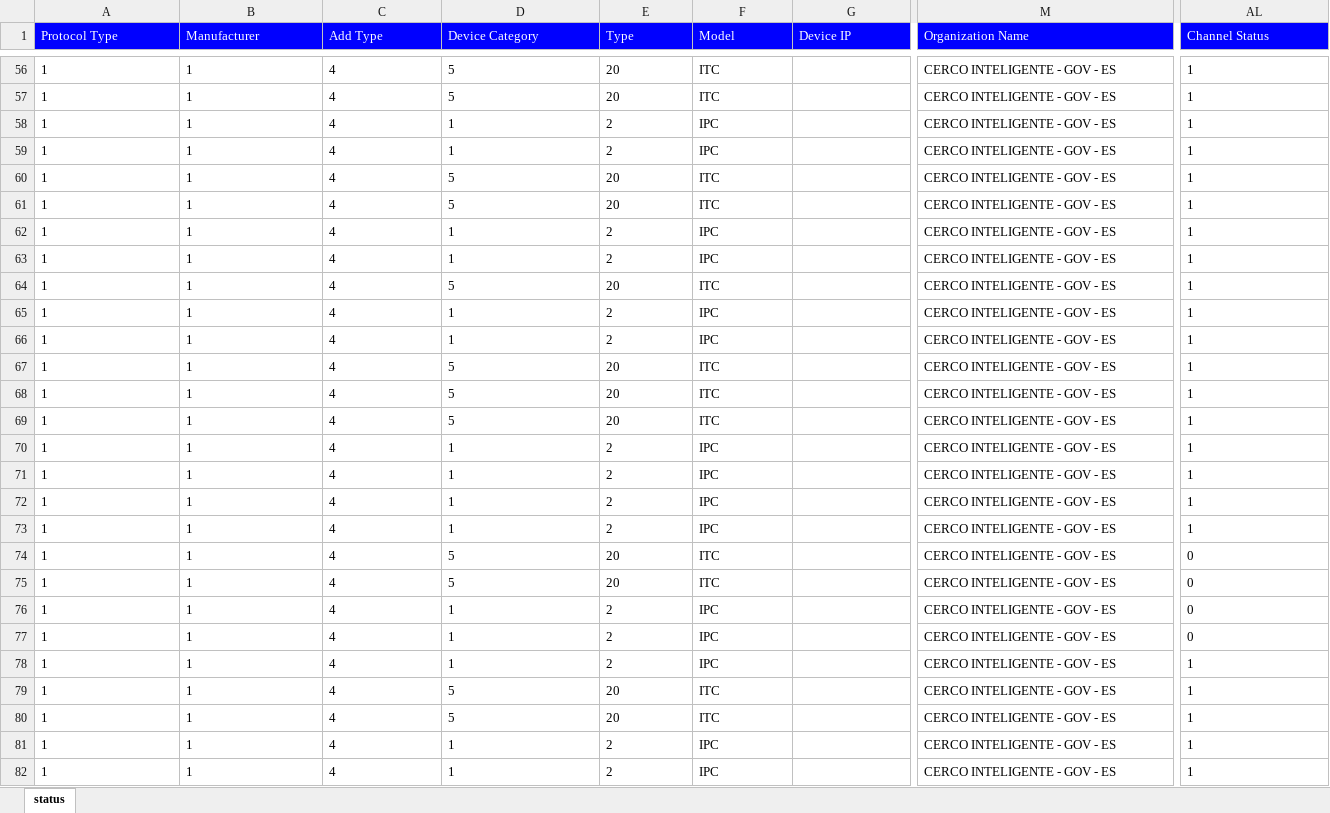
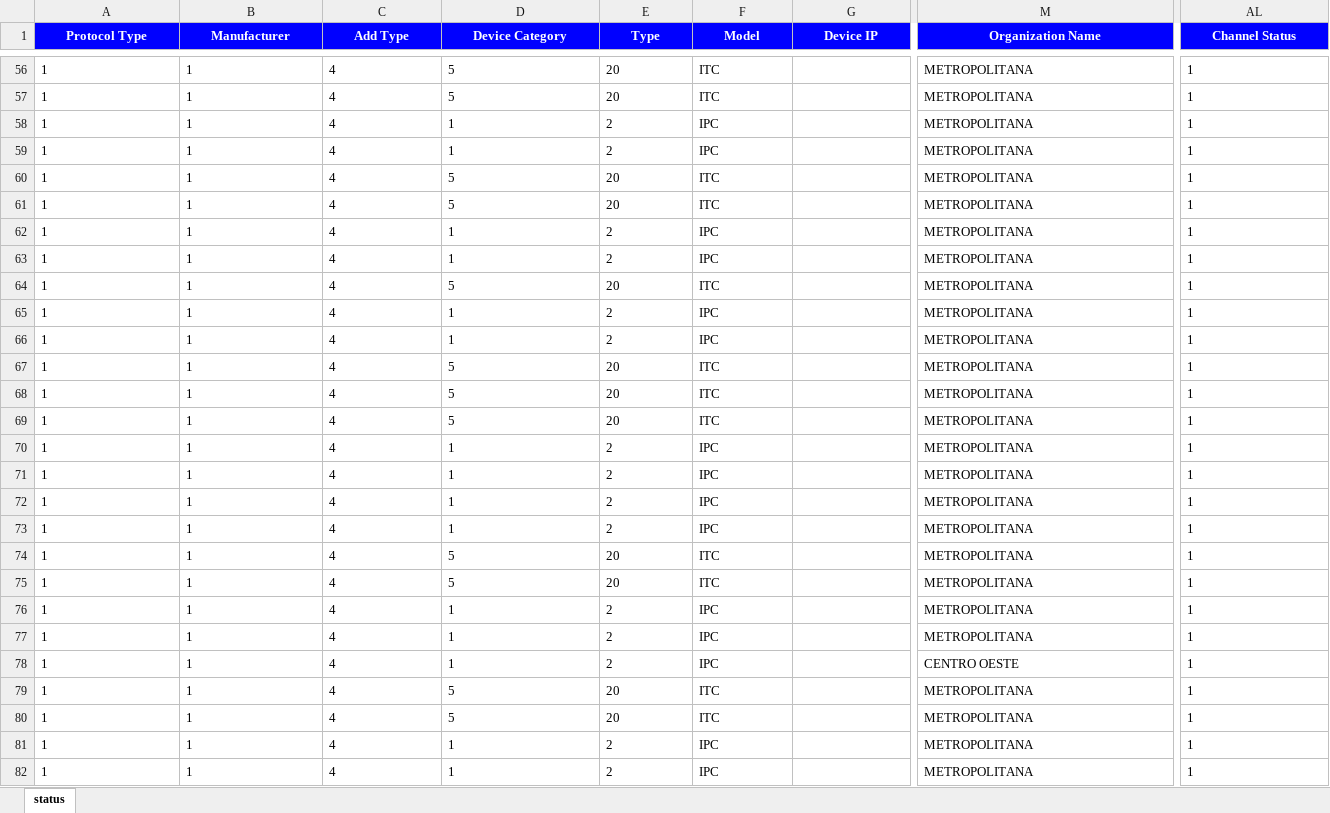
Before and after one commit to andrealansp/automacao_dss_disponibilidade, an Excel workbook: downloads/status.xlsx, sheet status, drawn as a sheet; only a part is shown, gaps mark what is left out; values as stored, in another font and other column widths than the file's, no borders; the diff covers the shown part only; the diff names each change by its address in the sheet, - before the commit and + after, or states it on an @@ line.

```diff
--- a/downloads/status.xlsx (sheet status)
+++ b/downloads/status.xlsx (sheet status)
@@ A1:AL1 bold: off → on, alignment: left → center @@
-M56:M77 (Organization Name): CERCO INTELIGENTE - GOV - ES
+M56:M77 (Organization Name): METROPOLITANA
-AL74:AL77 (Channel Status): 0
+AL74:AL77 (Channel Status): 1
-M78 (Organization Name): CERCO INTELIGENTE - GOV - ES
+M78 (Organization Name): CENTRO OESTE
-M79:M82 (Organization Name): CERCO INTELIGENTE - GOV - ES
+M79:M82 (Organization Name): METROPOLITANA
```
Also changed, not shown: 1152 edited cells and cell formats elsewhere in this sheet, 2 other files.
